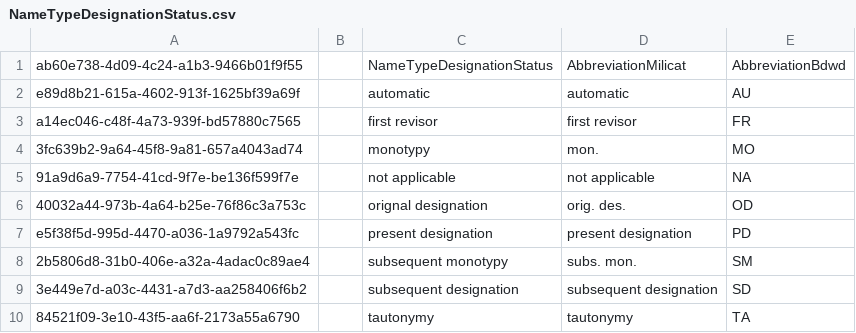
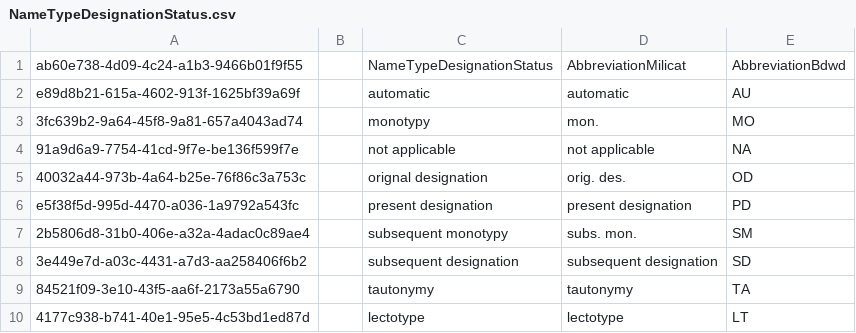
Before and after one commit to cybertaxonomy/cdmlib, a CSV file: cdmlib-model/src/main/resources/terms/NameTypeDesignationStatus.csv, drawn as a sheet.

```diff
--- a/cdmlib-model/src/main/resources/terms/NameTypeDesignationStatus.csv
+++ b/cdmlib-model/src/main/resources/terms/NameTypeDesignationStatus.csv
@@ -2,3 +2,2 @@
 "e89d8b21-615a-4602-913f-1625bf39a69f",,"automatic","automatic","AU"
-"a14ec046-c48f-4a73-939f-bd57880c7565",,"first revisor","first revisor","FR"
 "3fc639b2-9a64-45f8-9a81-657a4043ad74",,"monotypy","mon.","MO"
@@ -10 +9,2 @@
 "84521f09-3e10-43f5-aa6f-2173a55a6790",,"tautonymy","tautonymy","TA"
+"4177c938-b741-40e1-95e5-4c53bd1ed87d",,"lectotype","lectotype","LT"
```
Also changed, not shown: cdmlib-model/src/main/resources/terms/Feature.csv, cdmlib-model/src/main/resources/terms/SpecimenTypeDesignationStatus.csv, 43 other files.
